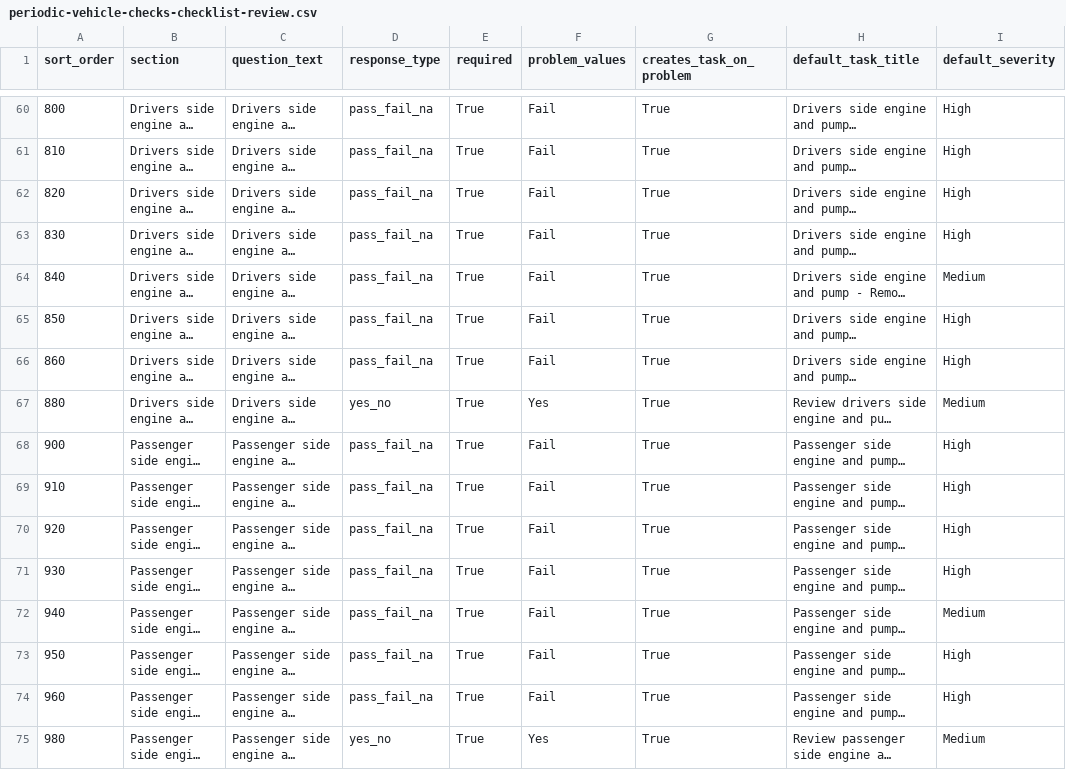
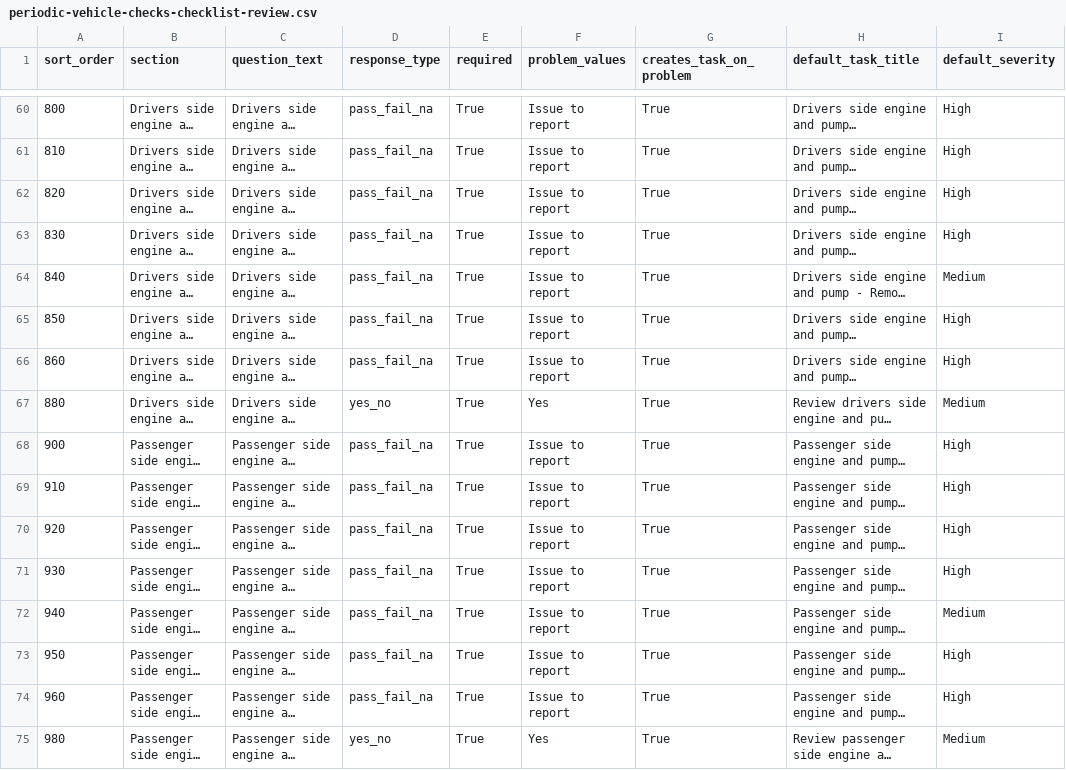
Before and after one commit to Sprayandwash/height-safety-register, a CSV file: periodic-vehicle-checks-checklist-review.csv, drawn as a sheet; only a part is shown, gaps mark what is left out; long unchanged cells end in …; the diff covers the shown part only; the diff names each change by its address in the sheet, - before the commit and + after, or states it on an @@ line.

```diff
--- a/periodic-vehicle-checks-checklist-review.csv
+++ b/periodic-vehicle-checks-checklist-review.csv
-F60:F66 (problem_values): Fail
+F60:F66 (problem_values): Issue to report
-F68:F74 (problem_values): Fail
+F68:F74 (problem_values): Issue to report
```
Also changed, not shown: 52 edited cells elsewhere in this file, 8 other files.
